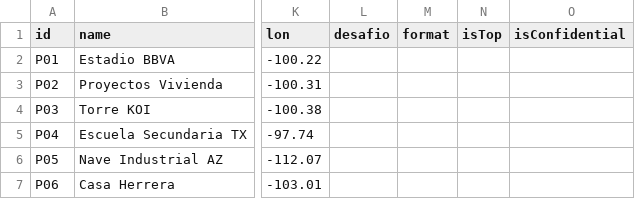
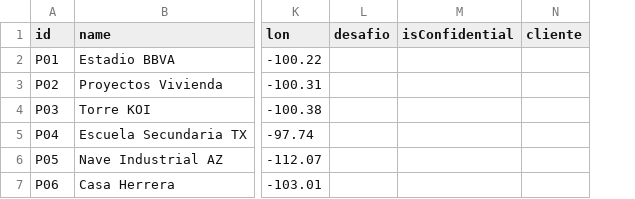
Before and after one commit to eduardoehr89-source/portafolio, a CSV file: Base de datos_portafolio.csv, drawn as a sheet; only a part is shown, gaps mark what is left out; removed rows and columns are numbered as before the commit, all else as after; the diff covers the shown part only; the diff names each change by its address in the sheet, - before the commit and + after, or states it on an @@ line.

Commit message:
mejora

```diff
--- a/Base de datos_portafolio.csv
+++ b/Base de datos_portafolio.csv
-column M (format), empty
-column N (isTop), empty
+column N (cliente), empty
```
Also changed, not shown: 1 removed row and 11 edited cells elsewhere in this file.
